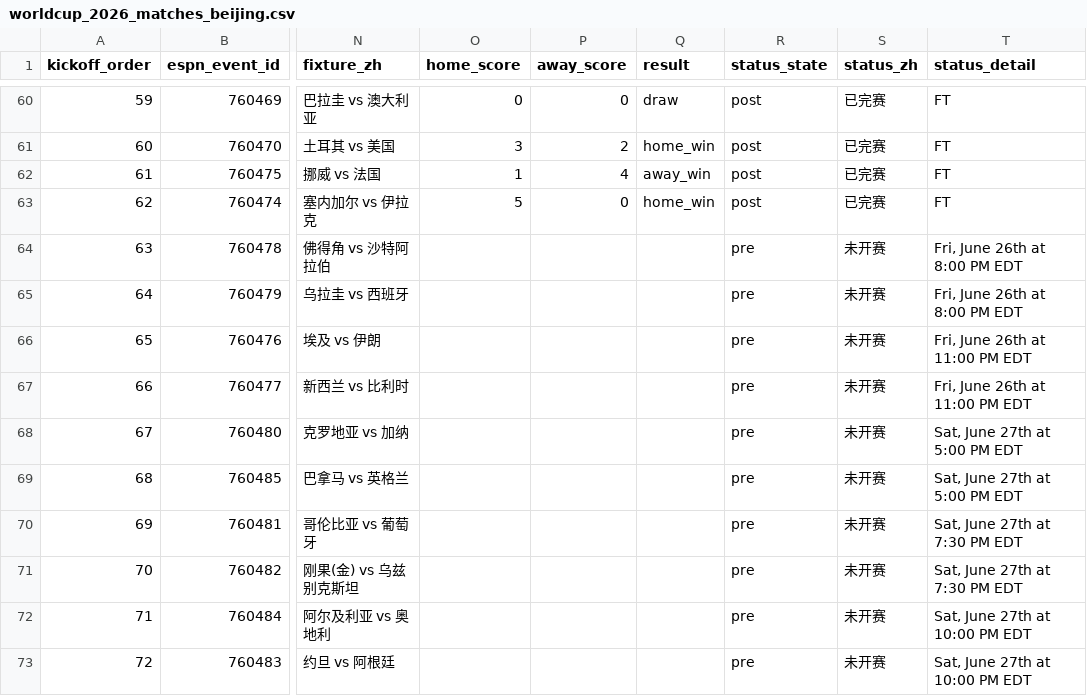
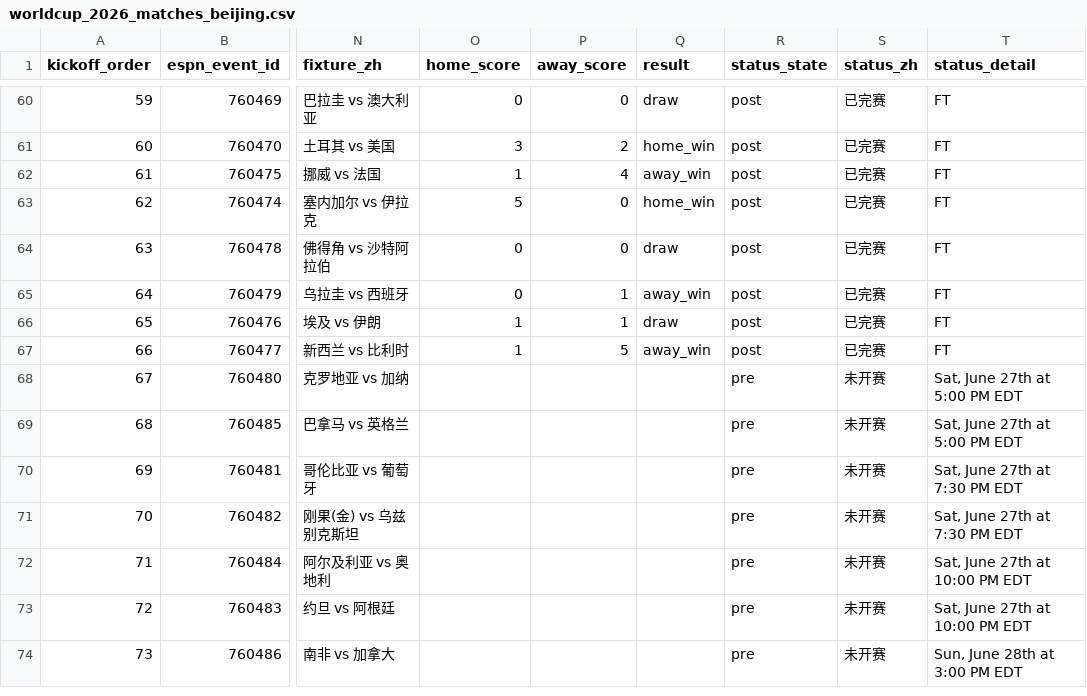
Before and after one commit to quwang86-debug/worldcup-jingcai, a CSV file: data/worldcup_2026_matches_beijing.csv, drawn as a sheet; only a part is shown, gaps mark what is left out; the shorter side is filled out with more unchanged rows; the diff covers the shown part only; the diff names each change by its address in the sheet, - before the commit and + after, or states it on an @@ line.

```diff
--- a/data/worldcup_2026_matches_beijing.csv
+++ b/data/worldcup_2026_matches_beijing.csv
-O64:O65 (home_score): (empty)
+O64:O65 (home_score): 0
-P64 (away_score): (empty)
+P64 (away_score): 0
-Q64 (result): (empty)
+Q64 (result): draw
-R64:R67 (status_state): pre
+R64:R67 (status_state): post
-S64:S67 (status_zh): 未开赛
+S64:S67 (status_zh): 已完赛
-T64:T65 (status_detail): Fri, June 26th at 8:00 PM EDT
+T64:T65 (status_detail): FT
-P65:P66 (away_score): (empty)
+P65:P66 (away_score): 1
-Q65 (result): (empty)
+Q65 (result): away_win
-O66:O67 (home_score): (empty)
+O66:O67 (home_score): 1
-Q66 (result): (empty)
+Q66 (result): draw
-T66:T67 (status_detail): Fri, June 26th at 11:00 PM EDT
+T66:T67 (status_detail): FT
-P67 (away_score): (empty)
+P67 (away_score): 5
-Q67 (result): (empty)
+Q67 (result): away_win
```
Also changed, not shown: 24 edited cells elsewhere in this file, 3 other files.
